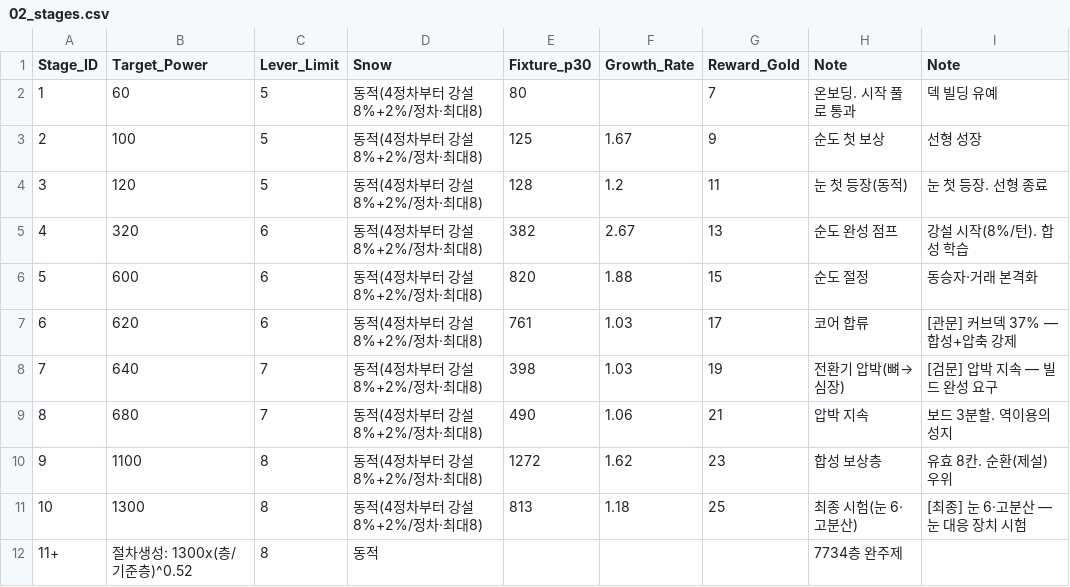
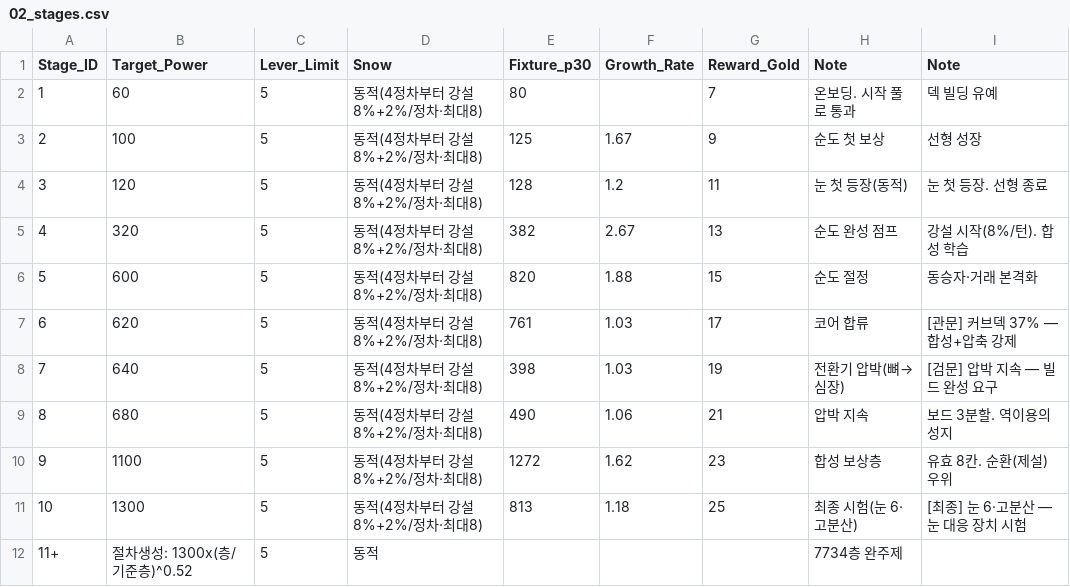
Before and after one commit to dlsaa86/sangseung, a CSV file: balance/02_stages.csv, drawn as a sheet.

```diff
--- a/balance/02_stages.csv
+++ b/balance/02_stages.csv
@@ -4,9 +4,9 @@ Stage_ID,Target_Power,Lever_Limit,Snow,Fixture_p30,Growth_Rate,Reward_Gold,Note,
 3,120,5,동적(4정차부터 강설 8%+2%/정차·최대8),128,1.2,11,눈 첫 등장(동적),눈 첫 등장. 선형 종료
-4,320,6,동적(4정차부터 강설 8%+2%/정차·최대8),382,2.67,13,순도 완성 점프,강설 시작(8%/턴). 합성 학습
-5,600,6,동적(4정차부터 강설 8%+2%/정차·최대8),820,1.88,15,순도 절정,동승자·거래 본격화
-6,620,6,동적(4정차부터 강설 8%+2%/정차·최대8),761,1.03,17,코어 합류,[관문] 커브덱 37% — 합성+압축 강제
-7,640,7,동적(4정차부터 강설 8%+2%/정차·최대8),398,1.03,19,전환기 압박(뼈→심장),[검문] 압박 지속 — 빌드 완성 요구
-8,680,7,동적(4정차부터 강설 8%+2%/정차·최대8),490,1.06,21,압박 지속,보드 3분할. 역이용의 성지
-9,1100,8,동적(4정차부터 강설 8%+2%/정차·최대8),1272,1.62,23,합성 보상층,유효 8칸. 순환(제설) 우위
-10,1300,8,동적(4정차부터 강설 8%+2%/정차·최대8),813,1.18,25,최종 시험(눈 6·고분산),[최종] 눈 6·고분산 — 눈 대응 장치 시험
-11+,절차생성: 1300x(층/기준층)^0.52,8,동적,,,,7734층 완주제,
+4,320,5,동적(4정차부터 강설 8%+2%/정차·최대8),382,2.67,13,순도 완성 점프,강설 시작(8%/턴). 합성 학습
+5,600,5,동적(4정차부터 강설 8%+2%/정차·최대8),820,1.88,15,순도 절정,동승자·거래 본격화
+6,620,5,동적(4정차부터 강설 8%+2%/정차·최대8),761,1.03,17,코어 합류,[관문] 커브덱 37% — 합성+압축 강제
+7,640,5,동적(4정차부터 강설 8%+2%/정차·최대8),398,1.03,19,전환기 압박(뼈→심장),[검문] 압박 지속 — 빌드 완성 요구
+8,680,5,동적(4정차부터 강설 8%+2%/정차·최대8),490,1.06,21,압박 지속,보드 3분할. 역이용의 성지
+9,1100,5,동적(4정차부터 강설 8%+2%/정차·최대8),1272,1.62,23,합성 보상층,유효 8칸. 순환(제설) 우위
+10,1300,5,동적(4정차부터 강설 8%+2%/정차·최대8),813,1.18,25,최종 시험(눈 6·고분산),[최종] 눈 6·고분산 — 눈 대응 장치 시험
+11+,절차생성: 1300x(층/기준층)^0.52,5,동적,,,,7734층 완주제,
```
Also changed, not shown: balance/04_config.csv, 1 other file.
